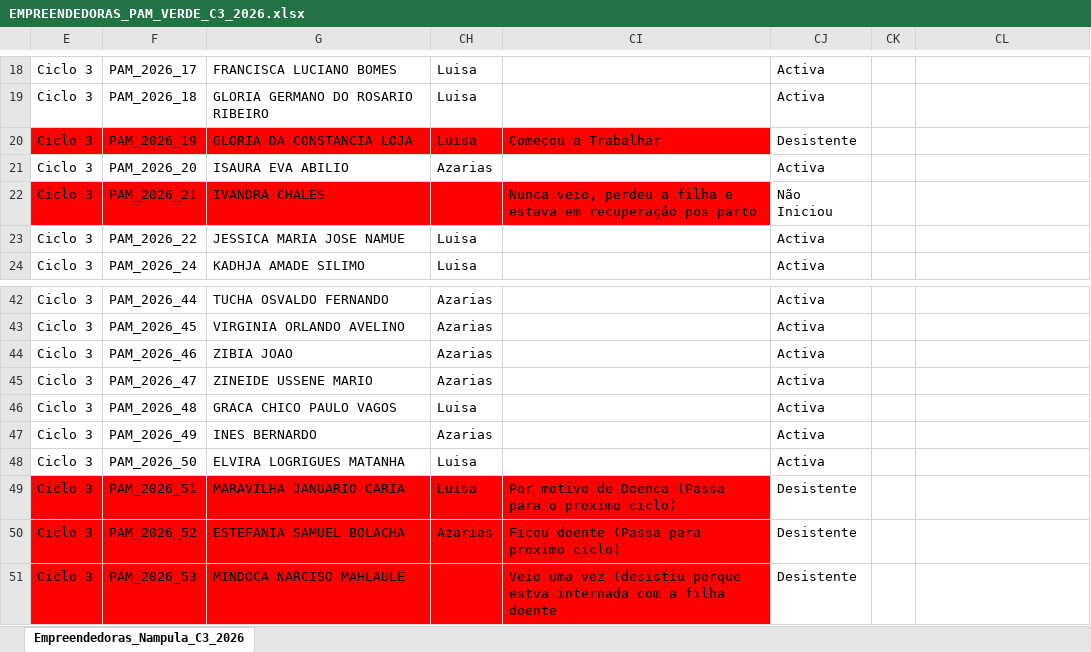
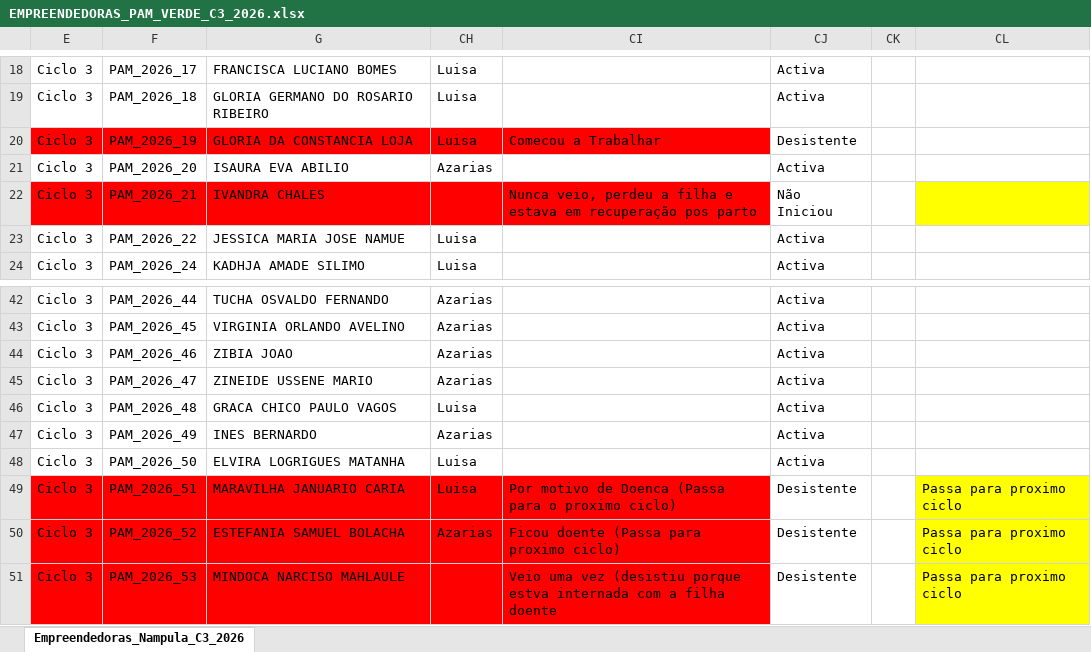
Before and after one commit to muvamis/dash_pam_verde_c3_2026, an Excel workbook: EMPREENDEDORAS_PAM_VERDE_C3_2026.xlsx, sheet Empreendedoras_Nampula_C3_2026, drawn as a sheet; only a part is shown, gaps mark what is left out; values as stored, in another font and other column widths than the file's, no borders; table styles not drawn; the diff names each change by its address in the sheet, - before the commit and + after, or states it on an @@ line.

```diff
--- a/EMPREENDEDORAS_PAM_VERDE_C3_2026.xlsx (sheet Empreendedoras_Nampula_C3_2026)
+++ b/EMPREENDEDORAS_PAM_VERDE_C3_2026.xlsx (sheet Empreendedoras_Nampula_C3_2026)
-CL22 fill: none
+CL22 fill: #FFFF00
-CL49:CL51: (empty)
+CL49:CL51: Passa para proximo ciclo
-CL49:CL51 fill: none
+CL49:CL51 fill: #FFFF00
```
Also changed, not shown: Financeiro_Report.xlsx, Presencas_colectivas.xlsx, 3 other files.
